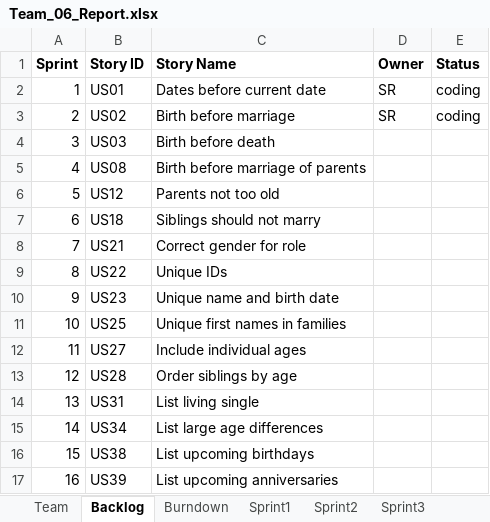
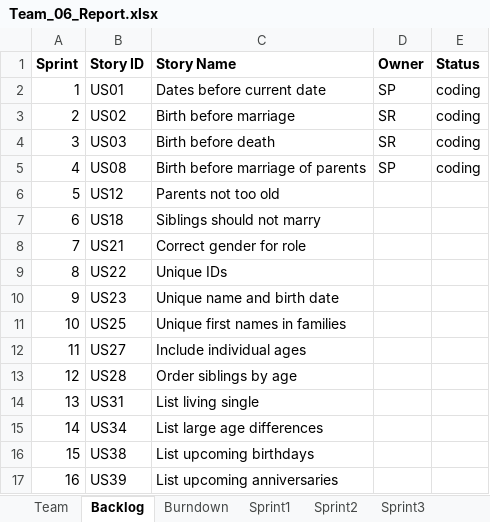
Before and after one commit to siddpro123/Tic-Tac-Toe, an Excel workbook: Team_06_Report.xlsx, sheet Backlog, drawn as a sheet; values as stored, in another font and other column widths than the file's, no borders; the diff names each change by its address in the sheet, - before the commit and + after, or states it on an @@ line.

```diff
--- a/Team_06_Report.xlsx (sheet Backlog)
+++ b/Team_06_Report.xlsx (sheet Backlog)
-D2 (Owner): SR
+D2 (Owner): SP
-D4 (Owner): (empty)
+D4 (Owner): SR
-E4:E5 (Status): (empty)
+E4:E5 (Status): coding
-D5 (Owner): (empty)
+D5 (Owner): SP
```
Also changed, not shown: sheet Sprint1, formulas that keep their value, charts or pictures.
